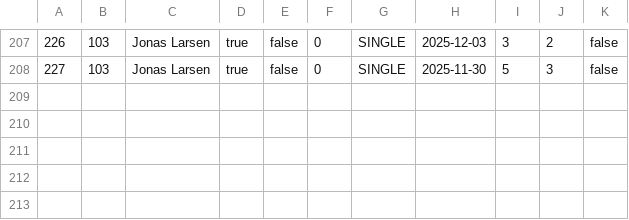
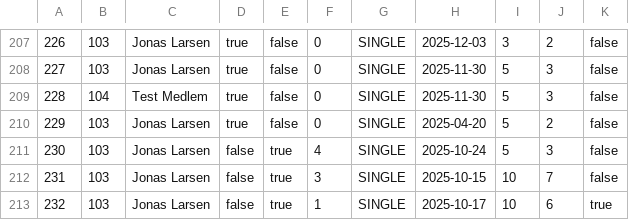
Before and after one commit to DozoEK/TennisklubbenSMASHgruppe5, a CSV file: CSVFilesLib/Player_Entry_Index.csv, drawn as a sheet; only a part is shown, gaps mark what is left out.

```diff
--- a/CSVFilesLib/Player_Entry_Index.csv
+++ b/CSVFilesLib/Player_Entry_Index.csv
@@ -208 +208,6 @@
 227,103,Jonas Larsen,true,false,0,SINGLE,2025-11-30,5,3,false
+228,104,Test Medlem,true,false,0,SINGLE,2025-11-30,5,3,false
+229,103,Jonas Larsen,true,false,0,SINGLE,2025-04-20,5,2,false
+230,103,Jonas Larsen,false,true,4,SINGLE,2025-10-24,5,3,false
+231,103,Jonas Larsen,false,true,3,SINGLE,2025-10-15,10,7,false
+232,103,Jonas Larsen,false,true,1,SINGLE,2025-10-17,10,6,true
```
Also changed, not shown: CSVFilesLib/Competitive_Player_Stats_Index.csv, CSVFilesLib/Member_Index.csv, 9 other files.
